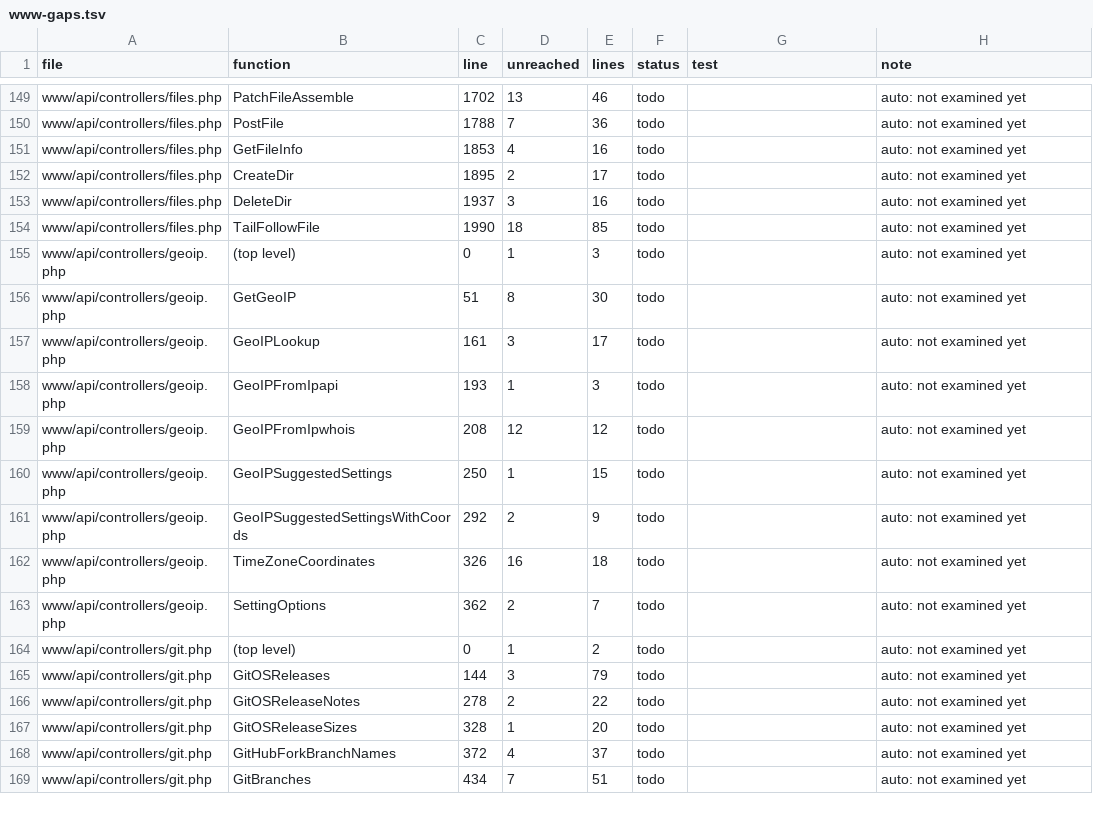
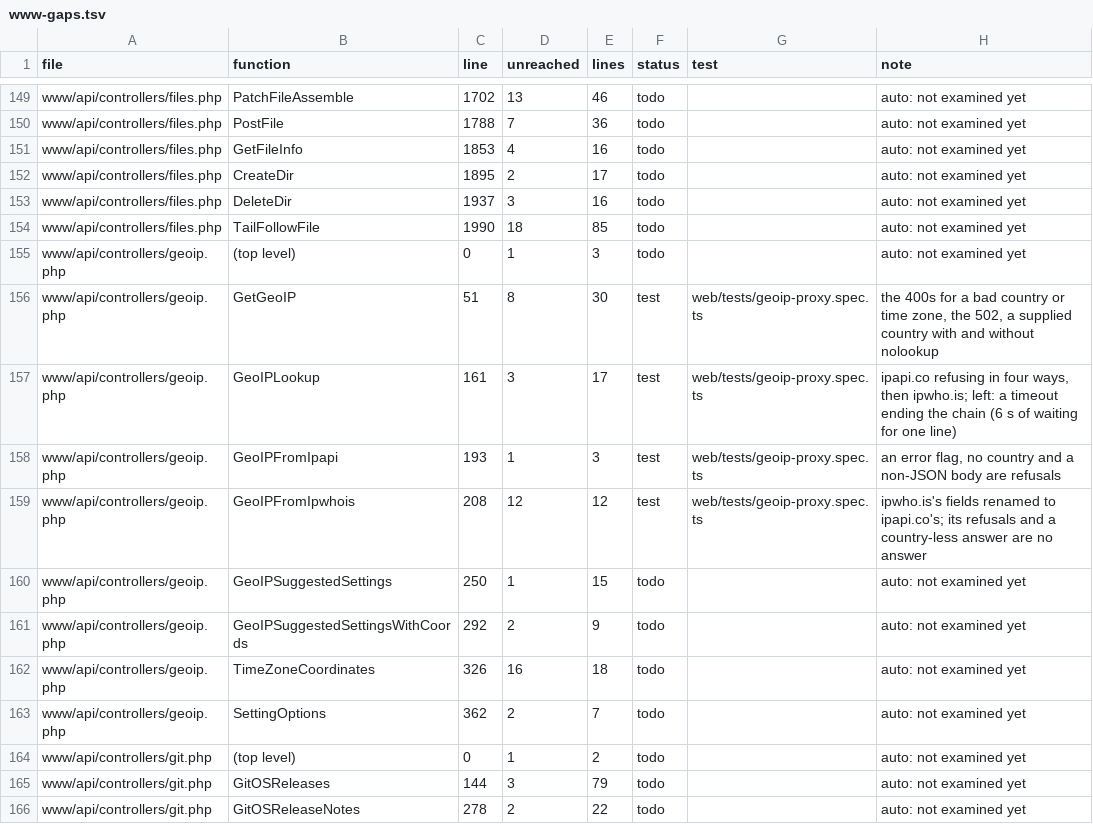
Before and after one commit to FalconChristmas/fpp-tests, a TSV file: ledger/www-gaps.tsv, drawn as a sheet; only a part is shown, gaps mark what is left out; the shorter side is filled out with more unchanged rows.

```diff
--- a/ledger/www-gaps.tsv
+++ b/ledger/www-gaps.tsv
@@ -155,6 +155,6 @@ www/api/controllers/files.php	TailFollowFile	1990	18	85	todo		auto: not examined
 www/api/controllers/geoip.php	(top level)	0	1	3	todo		auto: not examined yet
-www/api/controllers/geoip.php	GetGeoIP	51	8	30	todo		auto: not examined yet
-www/api/controllers/geoip.php	GeoIPLookup	161	3	17	todo		auto: not examined yet
-www/api/controllers/geoip.php	GeoIPFromIpapi	193	1	3	todo		auto: not examined yet
-www/api/controllers/geoip.php	GeoIPFromIpwhois	208	12	12	todo		auto: not examined yet
+www/api/controllers/geoip.php	GetGeoIP	51	8	30	test	web/tests/geoip-proxy.spec.ts	the 400s for a bad country or time zone, the 502, a supplied country with and without nolookup
+www/api/controllers/geoip.php	GeoIPLookup	161	3	17	test	web/tests/geoip-proxy.spec.ts	ipapi.co refusing in four ways, then ipwho.is; left: a timeout ending the chain (6 s of waiting for one line)
+www/api/controllers/geoip.php	GeoIPFromIpapi	193	1	3	test	web/tests/geoip-proxy.spec.ts	an error flag, no country and a non-JSON body are refusals
+www/api/controllers/geoip.php	GeoIPFromIpwhois	208	12	12	test	web/tests/geoip-proxy.spec.ts	ipwho.is's fields renamed to ipapi.co's; its refusals and a country-less answer are no answer
 www/api/controllers/geoip.php	GeoIPSuggestedSettings	250	1	15	todo		auto: not examined yet
```
Also changed, not shown: 1 other file.
